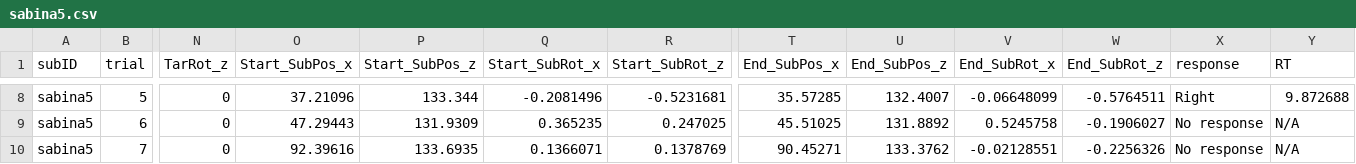
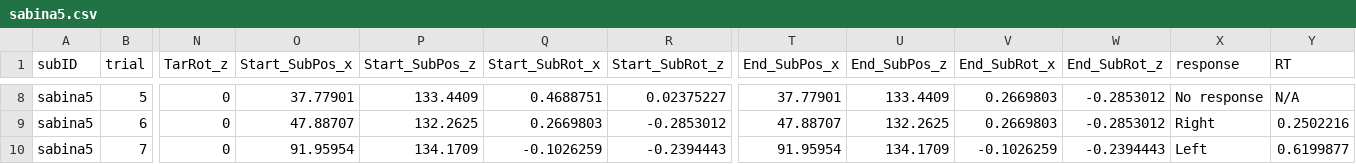
Before and after one commit to SabinaSrokova/Viewpoint_task_VR, a CSV file: editor-data/sabina5.csv, drawn as a sheet; only a part is shown, gaps mark what is left out; the diff covers the shown part only; the diff names each change by its address in the sheet, - before the commit and + after, or states it on an @@ line.

```diff
--- a/editor-data/sabina5.csv
+++ b/editor-data/sabina5.csv
-O8 (Start_SubPos_x): 37.21096
+O8 (Start_SubPos_x): 37.77901
-P8 (Start_SubPos_z): 133.344
+P8 (Start_SubPos_z): 133.4409
-Q8 (Start_SubRot_x): -0.2081496
+Q8 (Start_SubRot_x): 0.4688751
-R8 (Start_SubRot_z): -0.5231681
+R8 (Start_SubRot_z): 0.02375227
-T8 (End_SubPos_x): 35.57285
+T8 (End_SubPos_x): 37.77901
-U8 (End_SubPos_z): 132.4007
+U8 (End_SubPos_z): 133.4409
-V8 (End_SubRot_x): -0.06648099
+V8 (End_SubRot_x): 0.2669803
-W8 (End_SubRot_z): -0.5764511
+W8 (End_SubRot_z): -0.2853012
-X8 (response): Right
+X8 (response): No response
-Y8 (RT): 9.872688
+Y8 (RT): N/A
-O9 (Start_SubPos_x): 47.29443
+O9 (Start_SubPos_x): 47.88707
-P9 (Start_SubPos_z): 131.9309
+P9 (Start_SubPos_z): 132.2625
-Q9 (Start_SubRot_x): 0.365235
+Q9 (Start_SubRot_x): 0.2669803
-R9 (Start_SubRot_z): 0.247025
+R9 (Start_SubRot_z): -0.2853012
-T9 (End_SubPos_x): 45.51025
+T9 (End_SubPos_x): 47.88707
-U9 (End_SubPos_z): 131.8892
+U9 (End_SubPos_z): 132.2625
-V9 (End_SubRot_x): 0.5245758
+V9 (End_SubRot_x): 0.2669803
-W9 (End_SubRot_z): -0.1906027
+W9 (End_SubRot_z): -0.2853012
-X9 (response): No response
+X9 (response): Right
-Y9 (RT): N/A
+Y9 (RT): 0.2502216
-O10 (Start_SubPos_x): 92.39616
+O10 (Start_SubPos_x): 91.95954
-P10 (Start_SubPos_z): 133.6935
+P10 (Start_SubPos_z): 134.1709
-Q10 (Start_SubRot_x): 0.1366071
+Q10 (Start_SubRot_x): -0.1026259
-R10 (Start_SubRot_z): 0.1378769
+R10 (Start_SubRot_z): -0.2394443
-T10 (End_SubPos_x): 90.45271
+T10 (End_SubPos_x): 91.95954
-U10 (End_SubPos_z): 133.3762
+U10 (End_SubPos_z): 134.1709
-V10 (End_SubRot_x): -0.02128551
+V10 (End_SubRot_x): -0.1026259
-W10 (End_SubRot_z): -0.2256326
+W10 (End_SubRot_z): -0.2394443
-X10 (response): No response
+X10 (response): Left
-Y10 (RT): N/A
+Y10 (RT): 0.6199877
```
Also changed, not shown: 70 edited cells elsewhere in this file, Output/sub-sabina5_task-TASK_ViewpointTask_behav.csv, stimlist_practice.csv, 23 other files.
